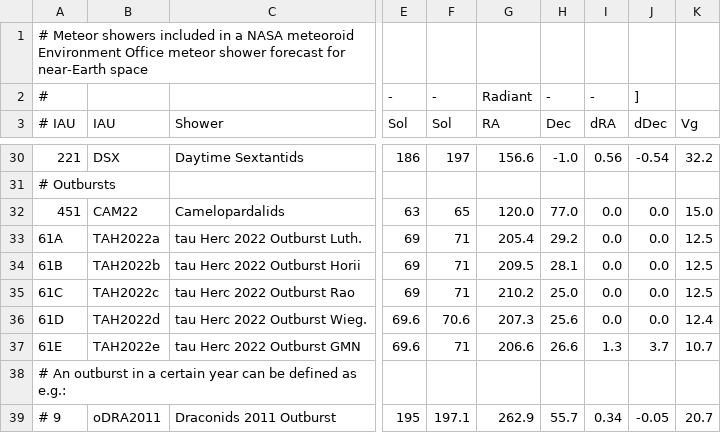
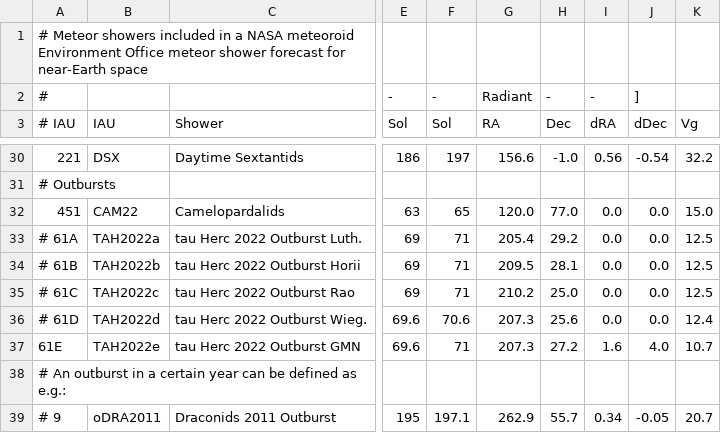
Before and after one commit to CroatianMeteorNetwork/RMS, a CSV file: share/flux_showers.csv, drawn as a sheet; only a part is shown, gaps mark what is left out; the diff names each change by its address in the sheet, - before the commit and + after, or states it on an @@ line.

Commit message:
updated tau herc shower params

```diff
--- a/share/flux_showers.csv
+++ b/share/flux_showers.csv
-A33 (# IAU): 61A
+A33 (# IAU): # 61A
-A34 (# IAU): 61B
+A34 (# IAU): # 61B
-A35 (# IAU): 61C
+A35 (# IAU): # 61C
-A36 (# IAU): 61D
+A36 (# IAU): # 61D
-G37 (RA): 206.6
+G37 (RA): 207.3
-H37 (Dec): 26.6
+H37 (Dec): 27.2
-I37 (dRA): 1.3
+I37 (dRA): 1.6
-J37 (dDec): 3.7
+J37 (dDec): 4.0
```
